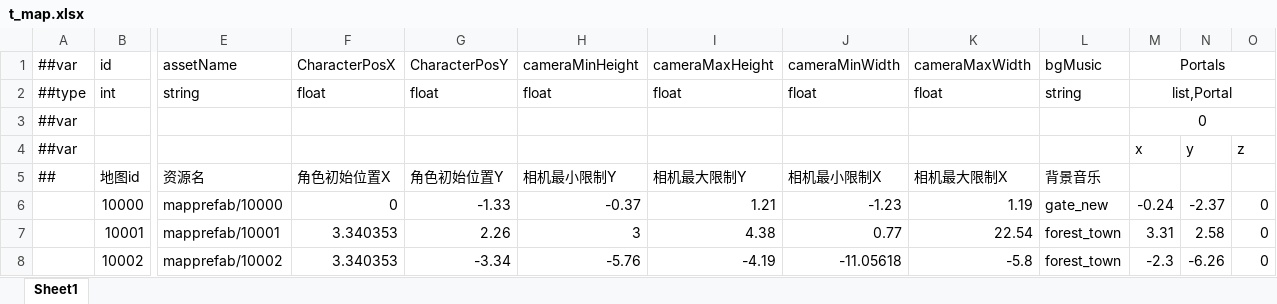
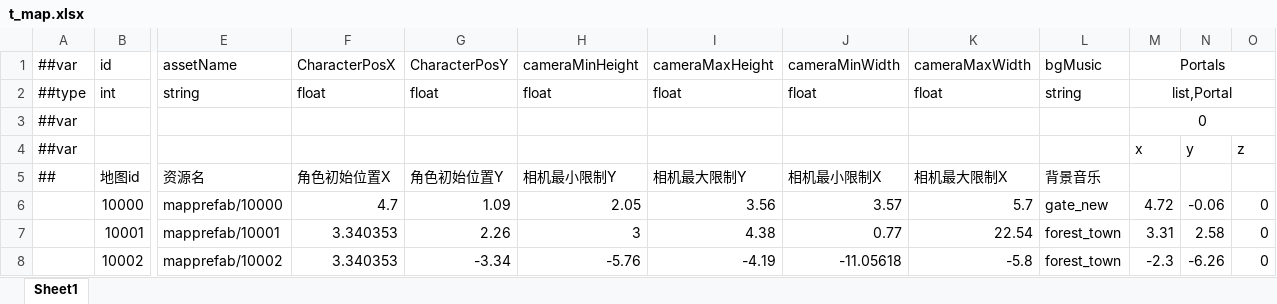
Before and after one commit to DurkTel/DNFReprint, an Excel workbook: Luban/Configs/Datas/t_map.xlsx, sheet Sheet1, drawn as a sheet; only a part is shown, gaps mark what is left out; values as stored, in another font and other column widths than the file's, no borders; the diff names each change by its address in the sheet, - before the commit and + after, or states it on an @@ line.

```diff
--- a/Luban/Configs/Datas/t_map.xlsx (sheet Sheet1)
+++ b/Luban/Configs/Datas/t_map.xlsx (sheet Sheet1)
-F6: 0
+F6: 4.7
-G6: -1.33
+G6: 1.09
-H6: -0.37
+H6: 2.05
-I6: 1.21
+I6: 3.56
-J6: -1.23
+J6: 3.57
-K6: 1.19
+K6: 5.7
-M6: -0.24
+M6: 4.72
-N6: -2.37
+N6: -0.06
```
Also changed, not shown: 27 other files.
